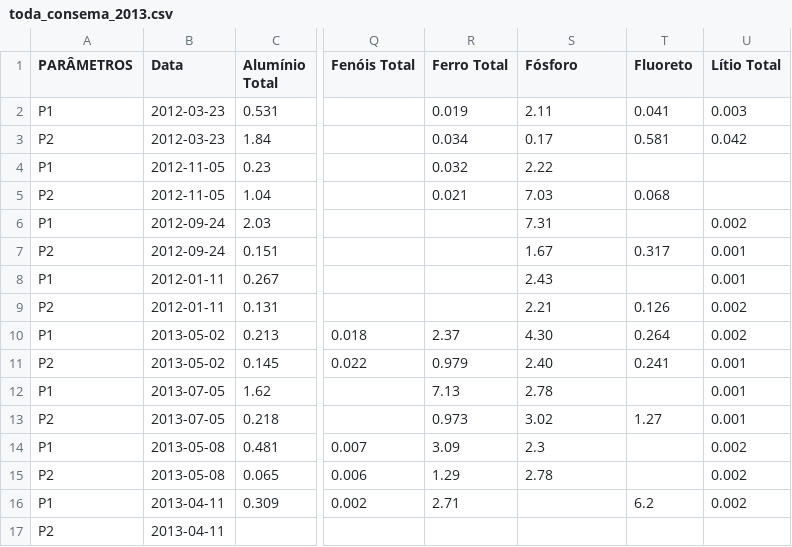
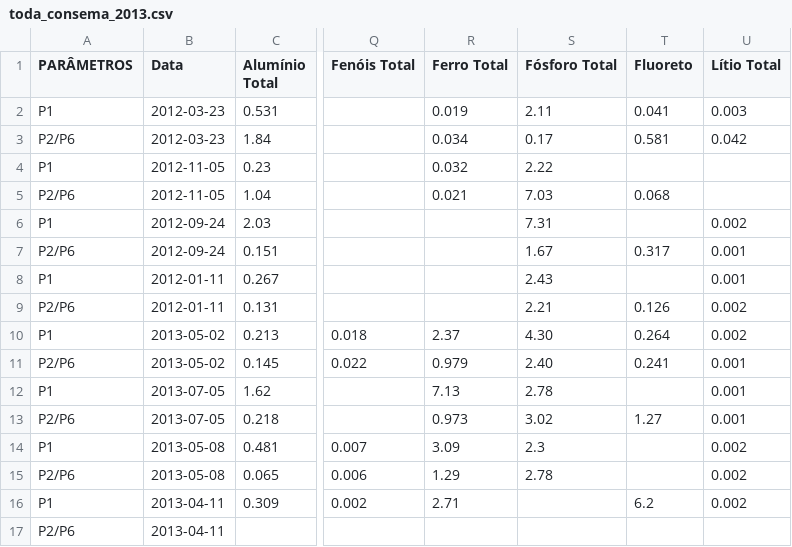
Before and after one commit to vcwild/wtp-datasets, a CSV file: Dataset/toda_consema_2013.csv, drawn as a sheet; only a part is shown, gaps mark what is left out; the diff names each change by its address in the sheet, - before the commit and + after, or states it on an @@ line.

```diff
--- a/Dataset/toda_consema_2013.csv
+++ b/Dataset/toda_consema_2013.csv
-S1: Fósforo
+S1: Fósforo Total
-A3 (PARÂMETROS): P2
+A3 (PARÂMETROS): P2/P6
-A5 (PARÂMETROS): P2
+A5 (PARÂMETROS): P2/P6
-A7 (PARÂMETROS): P2
+A7 (PARÂMETROS): P2/P6
-A9 (PARÂMETROS): P2
+A9 (PARÂMETROS): P2/P6
-A11 (PARÂMETROS): P2
+A11 (PARÂMETROS): P2/P6
-A13 (PARÂMETROS): P2
+A13 (PARÂMETROS): P2/P6
-A15 (PARÂMETROS): P2
+A15 (PARÂMETROS): P2/P6
-A17 (PARÂMETROS): P2
+A17 (PARÂMETROS): P2/P6
```
Also changed, not shown: Dataset/pH_2015.csv, Dataset/pH_2016.csv, 43 other files.
